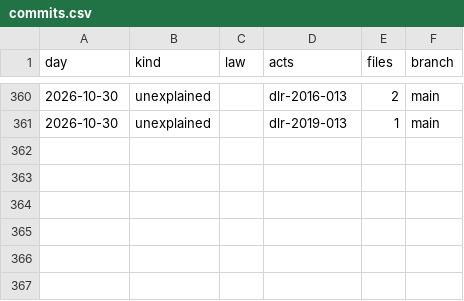
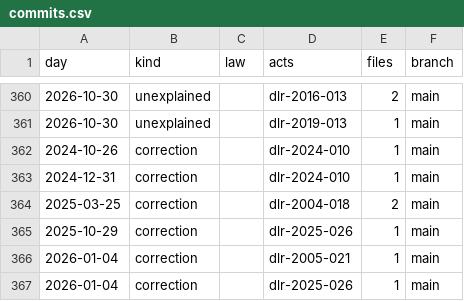
Before and after one commit to lexifina/portugal-azores-law, a CSV file: data/commits.csv, drawn as a sheet; only a part is shown, gaps mark what is left out.

Commit message:
Documentation, tables, tools and REPRODUCE.md
Appended 6 commits to 1aab27502349 (6 of them corrections); corpus sha256 1e466d94d9b672b5cbee625f149e12a2706bf8b0281d1bc244798238ae0aa245, data retrieved 2026-10-30.

```diff
--- a/data/commits.csv
+++ b/data/commits.csv
@@ -361 +361,7 @@ day,kind,law,acts,files,branch
 2026-10-30,unexplained,,dlr-2019-013,1,main
+2024-10-26,correction,,dlr-2024-010,1,main
+2024-12-31,correction,,dlr-2024-010,1,main
+2025-03-25,correction,,dlr-2004-018,2,main
+2025-10-29,correction,,dlr-2025-026,1,main
+2026-01-04,correction,,dlr-2005-021,1,main
+2026-01-04,correction,,dlr-2025-026,1,main
```
Also changed, not shown: 3 other files.
